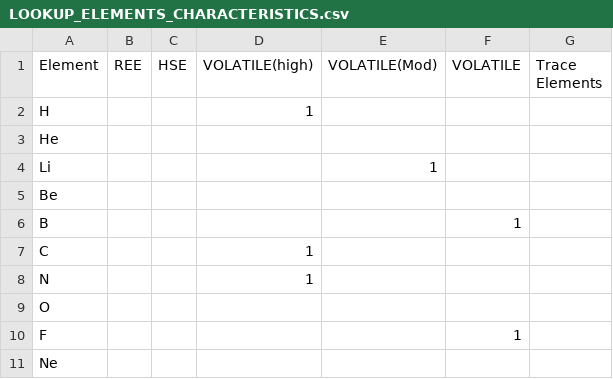
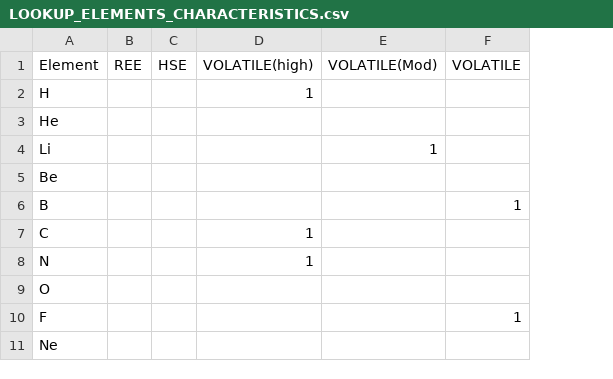
Before and after one commit to tamanna1312/Streamlit, a CSV file: LOOKUP_ELEMENTS_CHARACTERISTICS.csv, drawn as a sheet; only a part is shown; the diff names each change by its address in the sheet, - before the commit and + after, or states it on an @@ line.

```diff
--- a/LOOKUP_ELEMENTS_CHARACTERISTICS.csv
+++ b/LOOKUP_ELEMENTS_CHARACTERISTICS.csv
-column G (Trace Elements), empty
```
Also changed, not shown: 1 other file.
